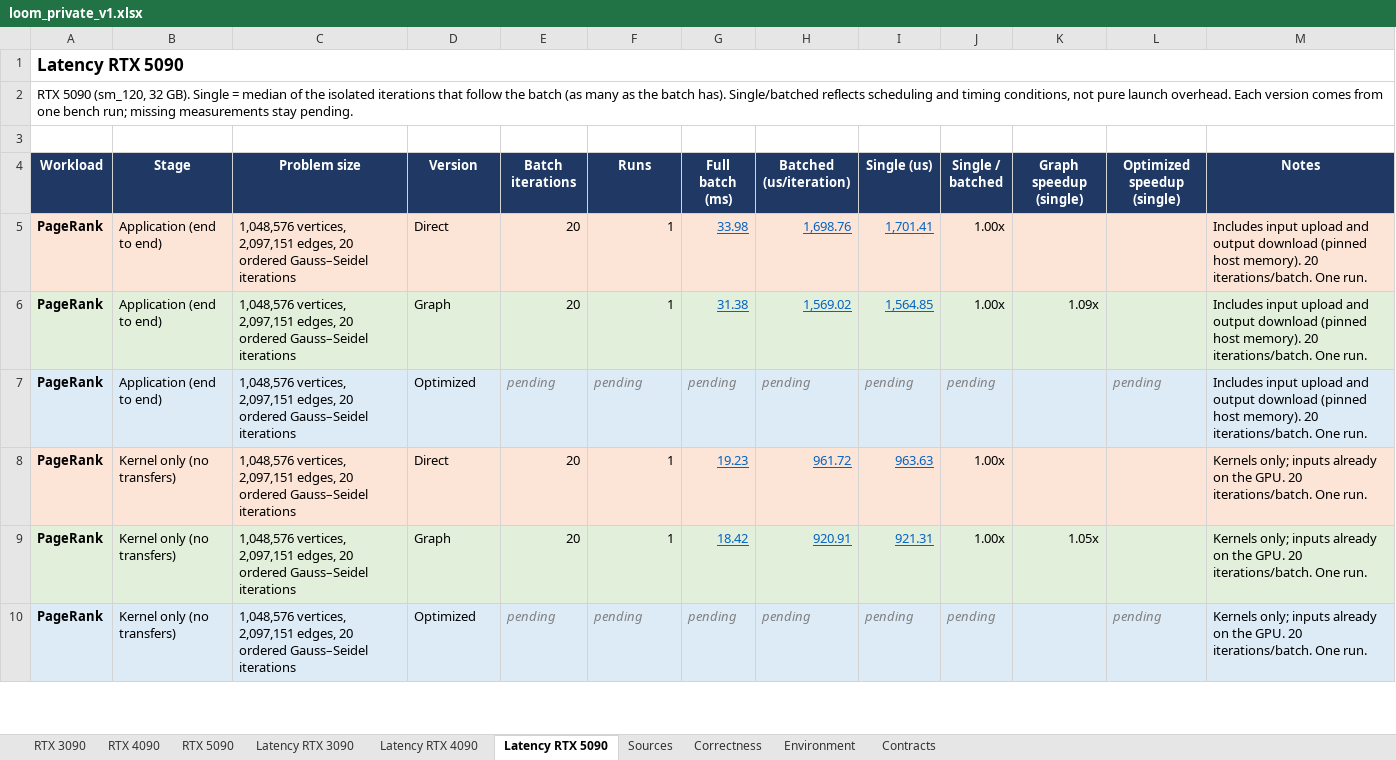
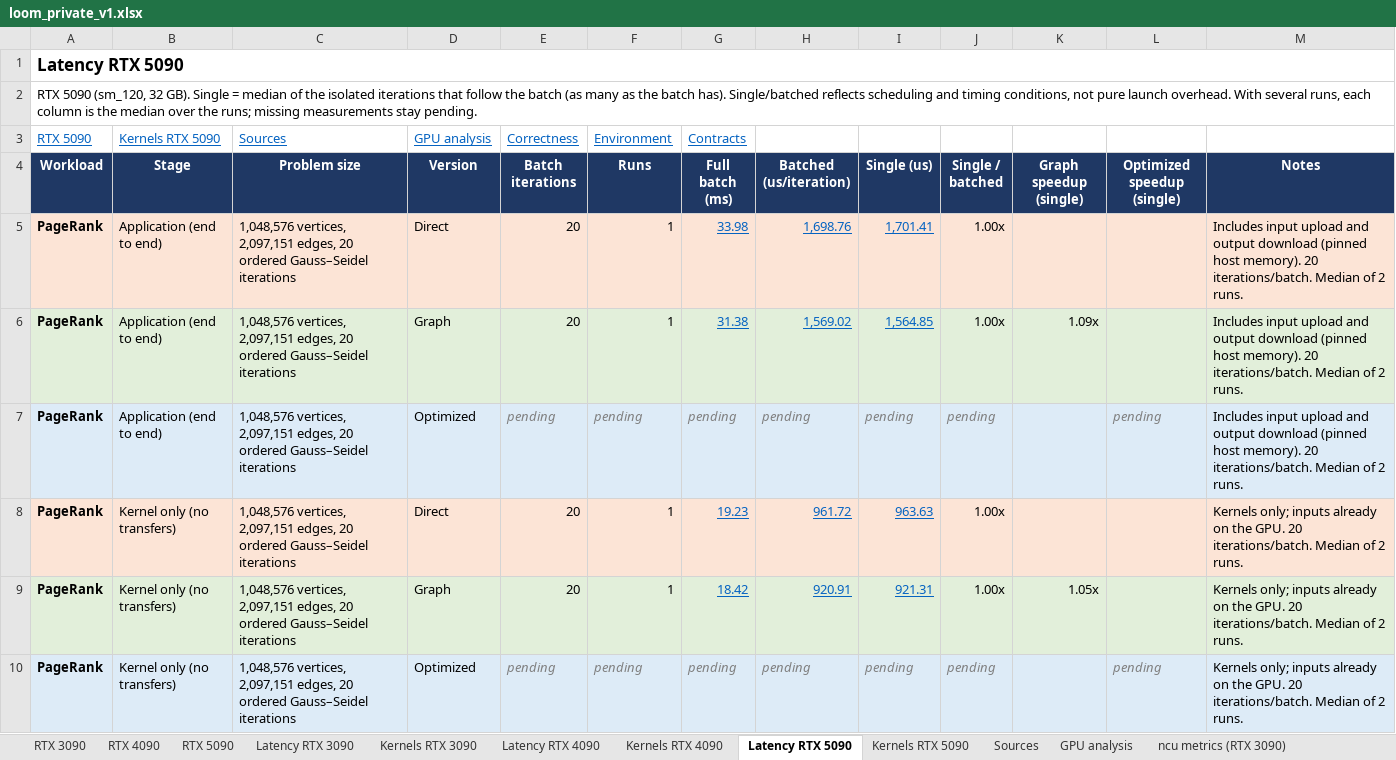
Before and after one commit to ankaijin/cuda-elastic, an Excel workbook: results/loom_private/loom_private_v1.xlsx, sheet Latency RTX 5090, drawn as a sheet; only a part is shown; values as stored, in another font and other column widths than the file's, no borders; the diff covers the shown part only; the diff names each change by its address in the sheet, - before the commit and + after, or states it on an @@ line.

Commit message:
Report optimized variants, repeated runs, and profiles for loom_private
Manifests now select baseline and optimized checks, lists of bench
repetitions (reported as medians), and Nsight Systems and Nsight Compute
profiles. The workbook gains Kernels, GPU analysis, and ncu sheets in the
legacy layout; the page gains Optimized columns and a speedup table.

```diff
--- a/results/loom_private/loom_private_v1.xlsx (sheet Latency RTX 5090)
+++ b/results/loom_private/loom_private_v1.xlsx (sheet Latency RTX 5090)
+sheet tab: Kernels RTX 3090
+sheet tab: Kernels RTX 4090
+sheet tab: Kernels RTX 5090
+sheet tab: GPU analysis
+sheet tab: ncu metrics (RTX 3090)
-A2 (Workload): …launch overhead. Each version comes from one bench run; missing measurements…
+A2 (Workload): …launch overhead. With several runs, each column is the median over the runs; missing measurements…
-row 3: (empty)
+row 3: RTX 5090 | Kernels RTX 5090 | Sources | GPU analysis | Correctness | Environment | Contracts
-M5:M7 (Notes): …20 iterations/batch. One run.
+M5:M7 (Notes): …20 iterations/batch. Median of 2 runs.
-M8:M10 (Notes): …20 iterations/batch. One run.
+M8:M10 (Notes): …20 iterations/batch. Median of 2 runs.
```
Also changed, not shown: 30 edited cells elsewhere in this sheet, sheet Correctness, sheet Sources, sheet Latency RTX 4090, sheet Latency RTX 3090, sheet RTX 3090, sheet RTX 5090, 3 more sheets, other sheet tabs, 6 other files.
